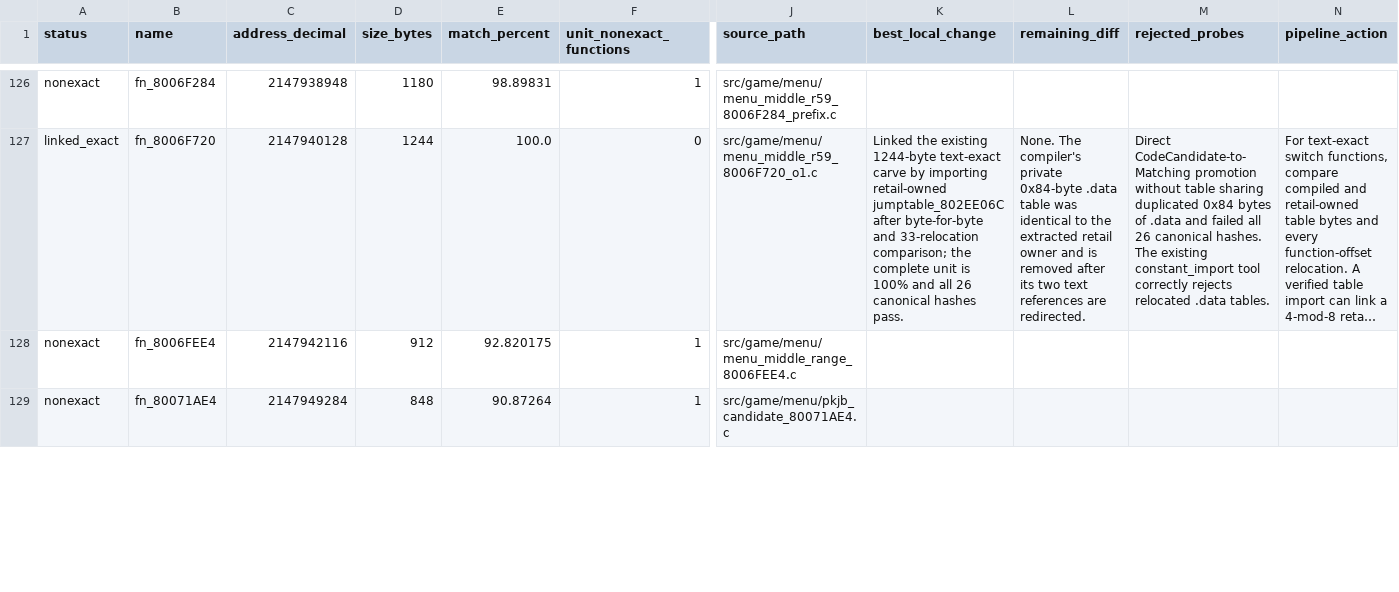
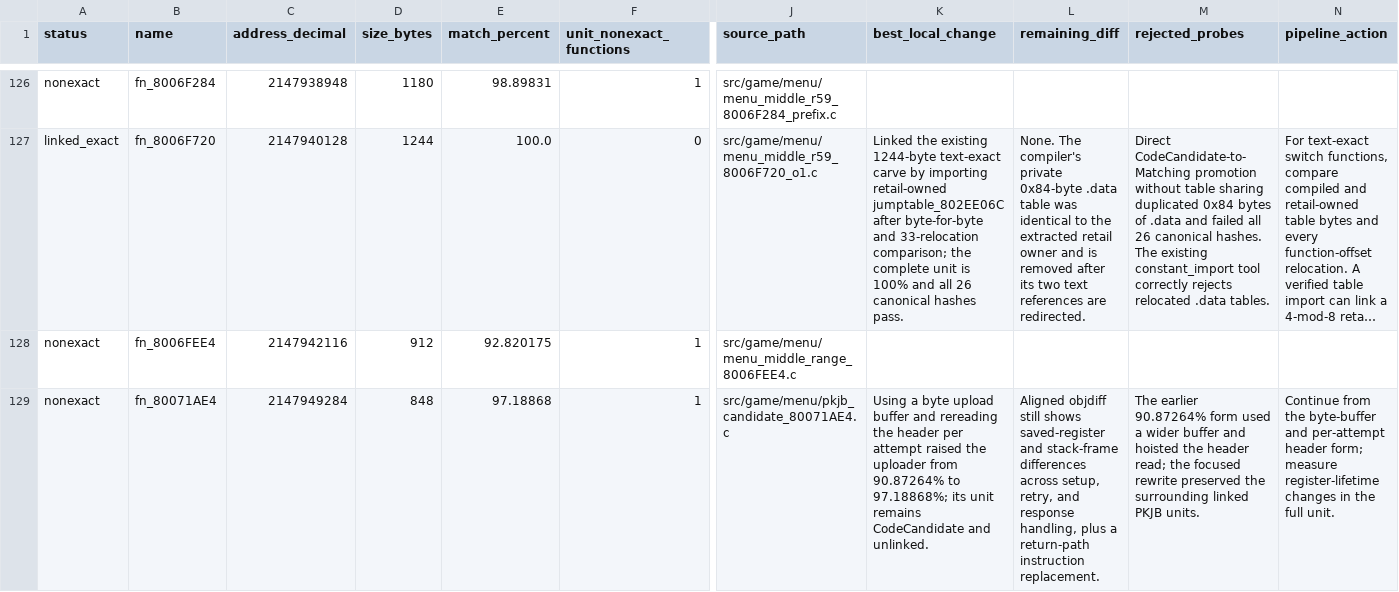
Before and after one commit to Count-Sheep/pkmn-colosseum, a CSV file: docs/remaining-functions.csv, drawn as a sheet; only a part is shown, gaps mark what is left out; long unchanged cells end in …; the diff covers the shown part only; the diff names each change by its address in the sheet, - before the commit and + after, or states it on an @@ line.

Commit message:
Refresh PKJB remaining-function notes

```diff
--- a/docs/remaining-functions.csv
+++ b/docs/remaining-functions.csv
-E129 (match_percent): 90.87264
+E129 (match_percent): 97.18868
-K129 (best_local_change): (empty)
+K129 (best_local_change): Using a byte upload buffer and rereading the header per attempt raised the uploader from 90.87264% to 97.18868%; its unit remains CodeCandidate and unlinked.
-L129 (remaining_diff): (empty)
+L129 (remaining_diff): Aligned objdiff still shows saved-register and stack-frame differences across setup, retry, and response handling, plus a return-path instruction replacement.
-M129 (rejected_probes): (empty)
+M129 (rejected_probes): The earlier 90.87264% form used a wider buffer and hoisted the header read; the focused rewrite preserved the surrounding linked PKJB units.
-N129 (pipeline_action): (empty)
+N129 (pipeline_action): Continue from the byte-buffer and per-attempt header form; measure register-lifetime changes in the full unit.
```
Also changed, not shown: 1 removed row elsewhere in this file.
